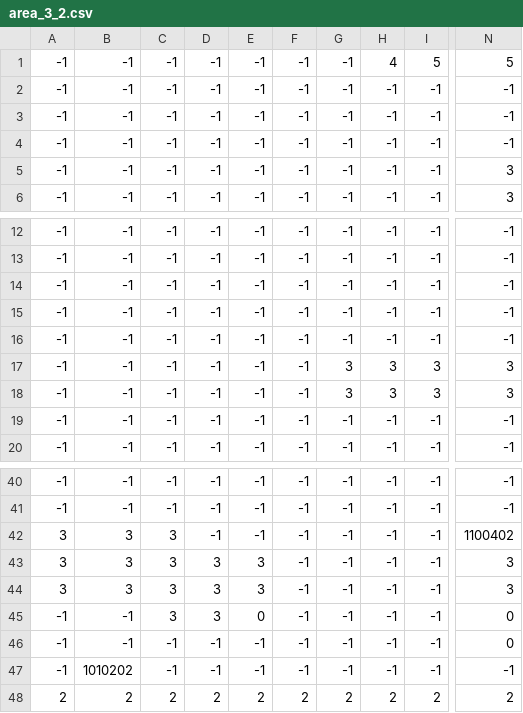
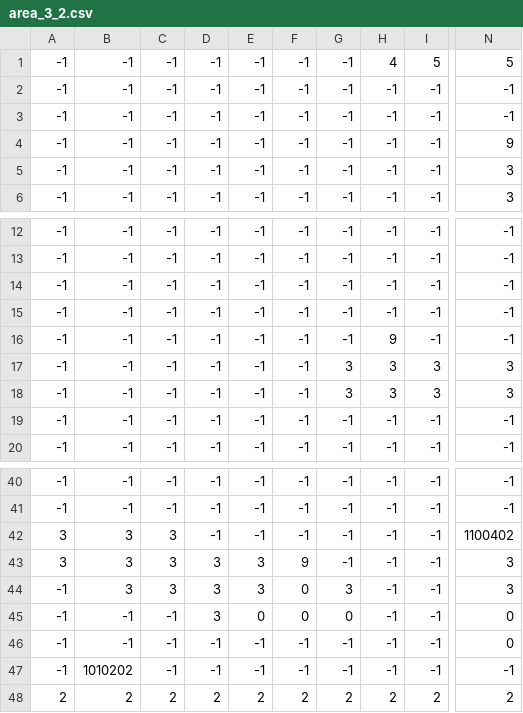
Before and after one commit to jupiterio/girl, a CSV file: assets/maps/area_3_2.csv, drawn as a sheet; only a part is shown, gaps mark what is left out; the diff names each change by its address in the sheet, - before the commit and + after, or states it on an @@ line.

```diff
--- a/assets/maps/area_3_2.csv
+++ b/assets/maps/area_3_2.csv
-N4: -1
+N4: 9
-H16: -1
+H16: 9
-F43: -1
+F43: 9
-A44: 3
+A44: -1
-F44:F45: -1
+F44:F45: 0
-G44: -1
+G44: 3
-C45: 3
+C45: -1
-G45: -1
+G45: 0
```
Also changed, not shown: assets/maps/area_2_2.csv, assets/maps/area_5_2.csv, 1 other file.
